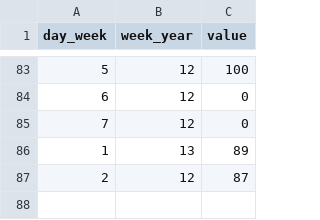
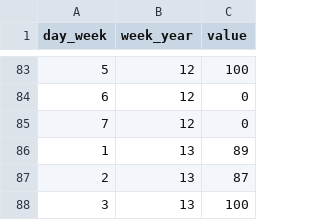
Before and after one commit to PhoenixAlx/TasksHeatmap, a TSV file: data.tsv, drawn as a sheet; only a part is shown, gaps mark what is left out.

Commit message:
tasks 28-03-2018

```diff
--- a/data.tsv
+++ b/data.tsv
@@ -86,2 +86,3 @@ day_week	week_year	value
 1	13	89
-2	12	87
+2	13	87
+3	13	100
```
